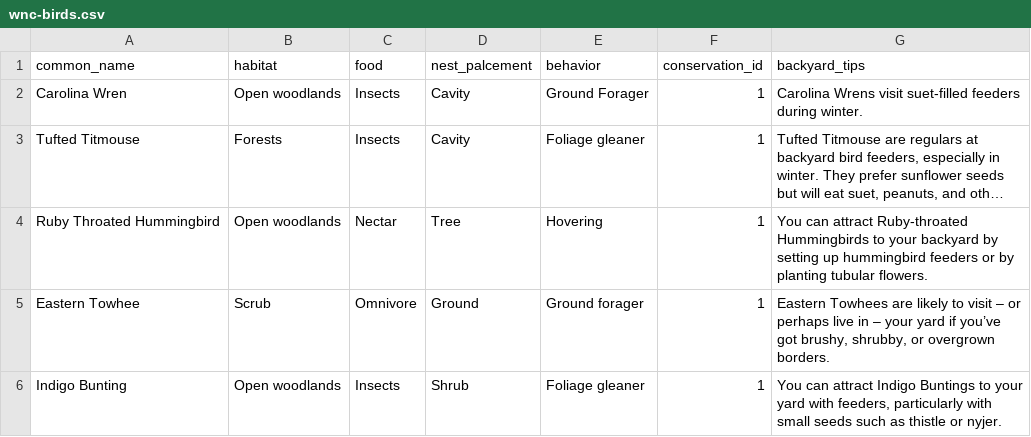
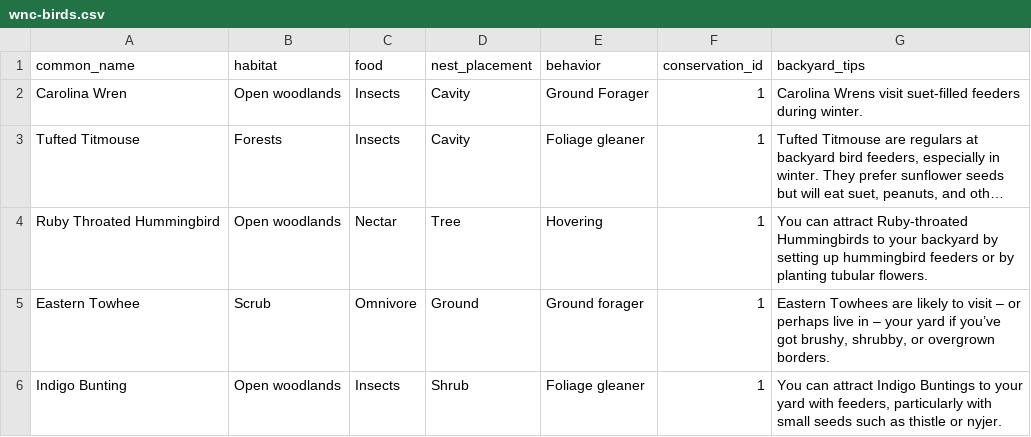
Before and after one commit to ElijahHollar/asgn02-inheritance, a CSV file: asgn04-bird-challenge/private/wnc-birds.csv, drawn as a sheet; long unchanged cells end in ….

Commit message:
Modified files for bird data

```diff
--- a/asgn04-bird-challenge/private/wnc-birds.csv
+++ b/asgn04-bird-challenge/private/wnc-birds.csv
@@ -1,2 +1,2 @@
-common_name|habitat|food|nest_palcement|behavior|conservation_id|backyard_tips
+common_name|habitat|food|nest_placement|behavior|conservation_id|backyard_tips
 Carolina Wren|Open woodlands|Insects|Cavity|Ground Forager|1|Carolina Wrens visit suet-filled feeders during winter.
```
Also changed, not shown: 4 other files.
